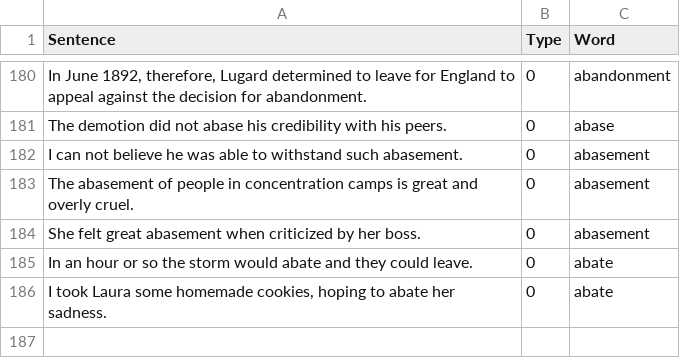
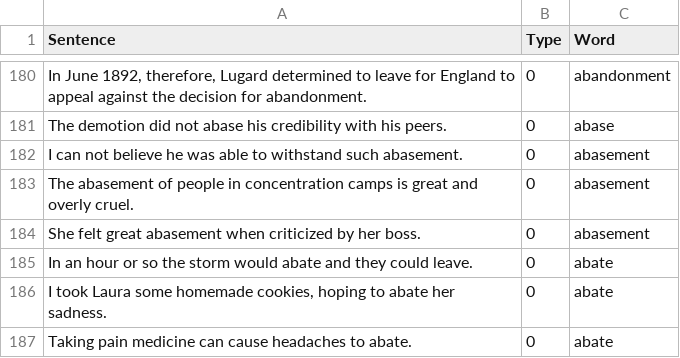
Before and after one commit to minoli-a/research, a CSV file: TrainingModel/LanguageModel.csv, drawn as a sheet; only a part is shown, gaps mark what is left out; the diff names each change by its address in the sheet, - before the commit and + after, or states it on an @@ line.

Commit message:
add

```diff
--- a/TrainingModel/LanguageModel.csv
+++ b/TrainingModel/LanguageModel.csv
+row 187: Taking pain medicine can cause headaches to abate. | 0 | abate
```
